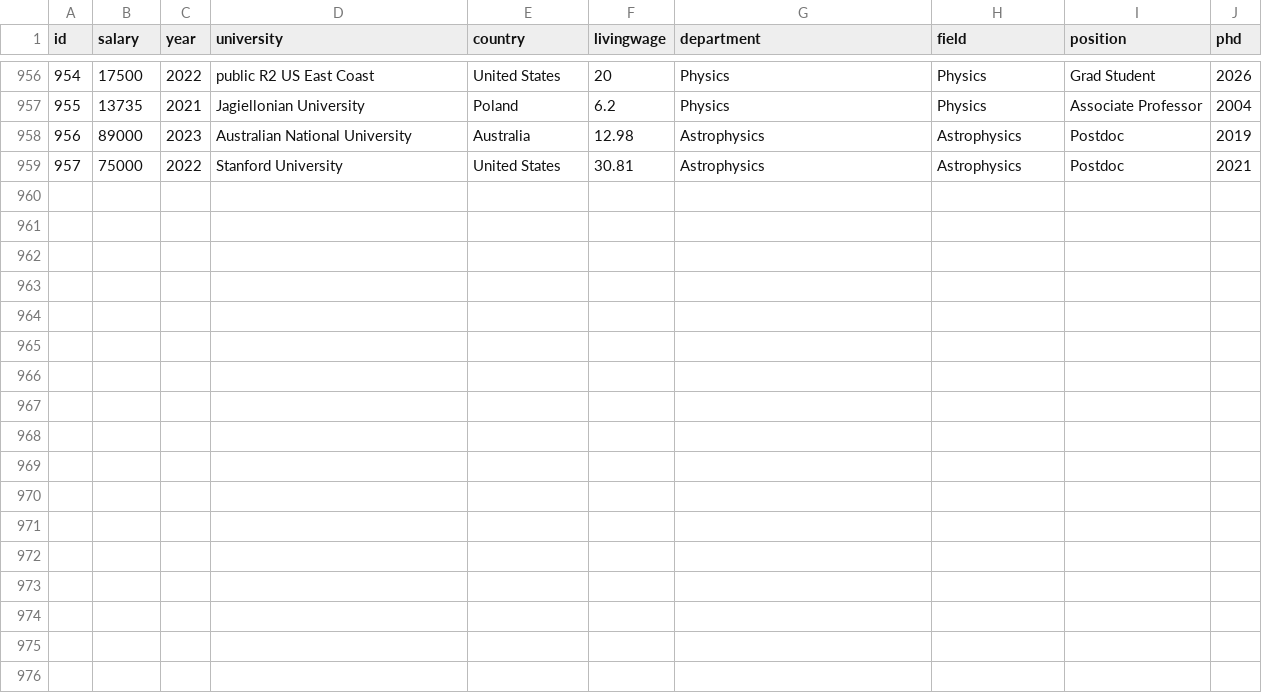
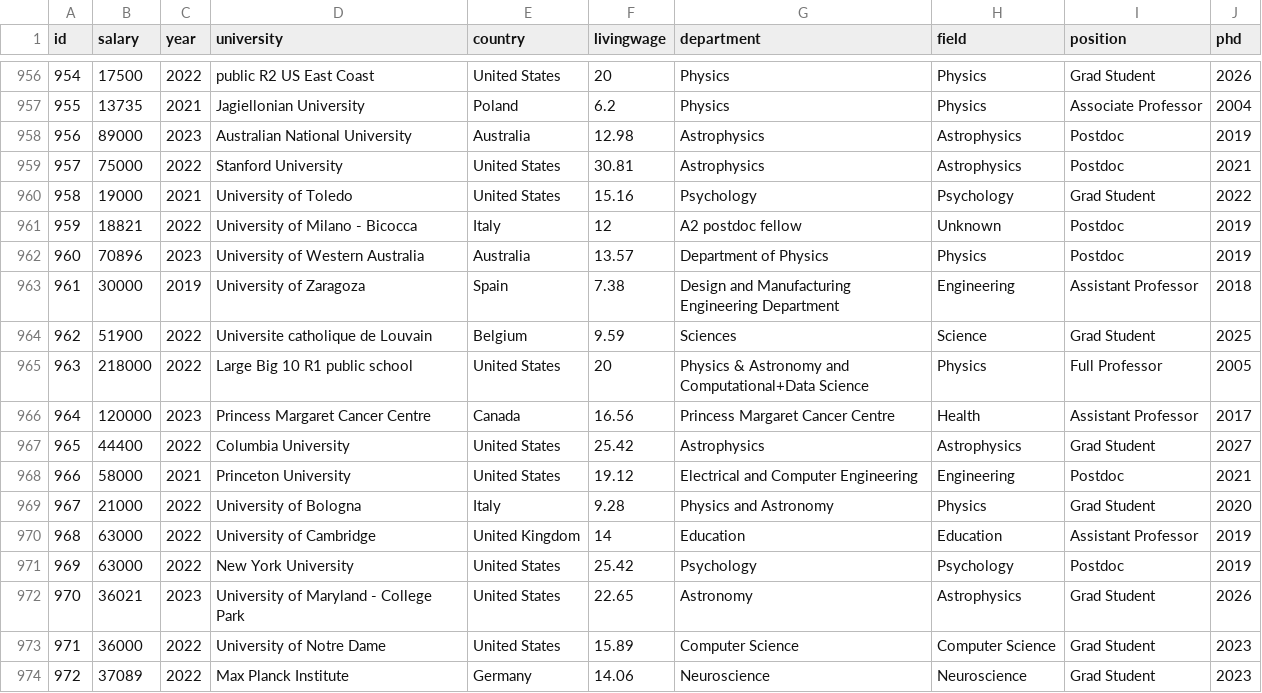
Before and after one commit to academicsalaries/academicsalaries.github.io, a CSV file: salaries.csv, drawn as a sheet; only a part is shown, gaps mark what is left out; the diff names each change by its address in the sheet, - before the commit and + after, or states it on an @@ line.

Commit message:
more data

```diff
--- a/salaries.csv
+++ b/salaries.csv
+row 960: 958 | 19000 | 2021 | University of Toledo | United States | 15.16 | Psychology | Psychology | Grad Student | 2022
+row 961: 959 | 18821 | 2022 | University of Milano - Bicocca | Italy | 12 | A2 postdoc fellow | Unknown | Postdoc | 2019
+row 962: 960 | 70896 | 2023 | University of Western Australia | Australia | 13.57 | Department of Physics | Physics | Postdoc | 2019
+row 963: 961 | 30000 | 2019 | University of Zaragoza | Spain | 7.38 | Design and Manufacturing Engineering Department | Engineering | Assistant Professor | 2018
+row 964: 962 | 51900 | 2022 | Universite catholique de Louvain | Belgium | 9.59 | Sciences | Science | Grad Student | 2025
+row 965: 963 | 218000 | 2022 | Large Big 10 R1 public school | United States | 20 | Physics & Astronomy and Computational+Data Science | Physics | Full Professor | 2005
+row 966: 964 | 120000 | 2023 | Princess Margaret Cancer Centre | Canada | 16.56 | Princess Margaret Cancer Centre | Health | Assistant Professor | 2017
+row 967: 965 | 44400 | 2022 | Columbia University | United States | 25.42 | Astrophysics | Astrophysics | Grad Student | 2027
+row 968: 966 | 58000 | 2021 | Princeton University | United States | 19.12 | Electrical and Computer Engineering | Engineering | Postdoc | 2021
+row 969: 967 | 21000 | 2022 | University of Bologna | Italy | 9.28 | Physics and Astronomy | Physics | Grad Student | 2020
+row 970: 968 | 63000 | 2022 | University of Cambridge | United Kingdom | 14 | Education | Education | Assistant Professor | 2019
+row 971: 969 | 63000 | 2022 | New York University | United States | 25.42 | Psychology | Psychology | Postdoc | 2019
+row 972: 970 | 36021 | 2023 | University of Maryland - College Park | United States | 22.65 | Astronomy | Astrophysics | Grad Student | 2026
+row 973: 971 | 36000 | 2022 | University of Notre Dame | United States | 15.89 | Computer Science | Computer Science | Grad Student | 2023
+row 974: 972 | 37089 | 2022 | Max Planck Institute | Germany | 14.06 | Neuroscience | Neuroscience | Grad Student | 2023
```
Also changed, not shown: 2 other files.
